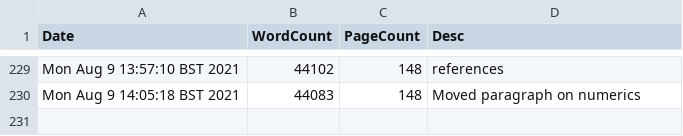
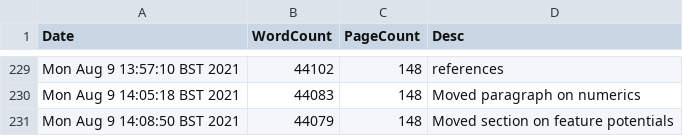
Before and after one commit to pc559/thesis, a CSV file: word_counts.csv, drawn as a sheet; only a part is shown, gaps mark what is left out.

Commit message:
Moved section on feature potentials

```diff
--- a/word_counts.csv
+++ b/word_counts.csv
@@ -230 +230,2 @@ Mon Aug  9 13:57:10 BST 2021,44102,148,references
 Mon Aug  9 14:05:18 BST 2021,44083,148,Moved paragraph on numerics
+Mon Aug  9 14:08:50 BST 2021,44079,148,Moved section on feature potentials
```
Also changed, not shown: 2 other files.
